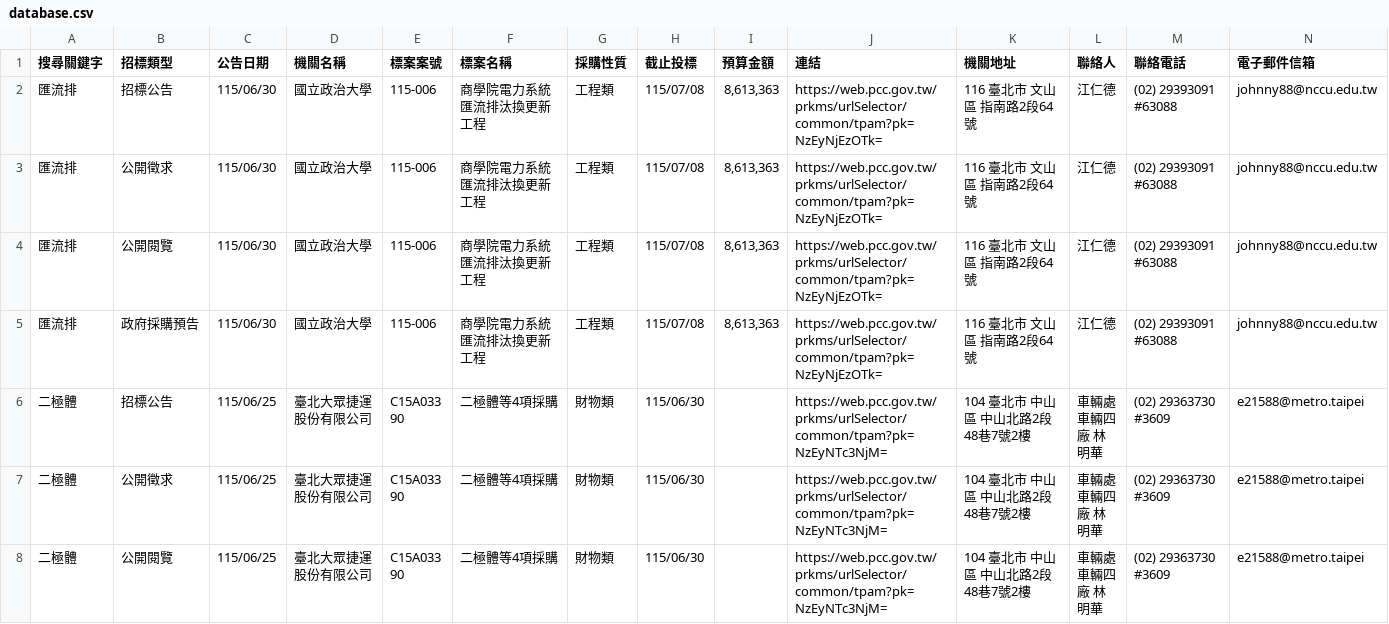
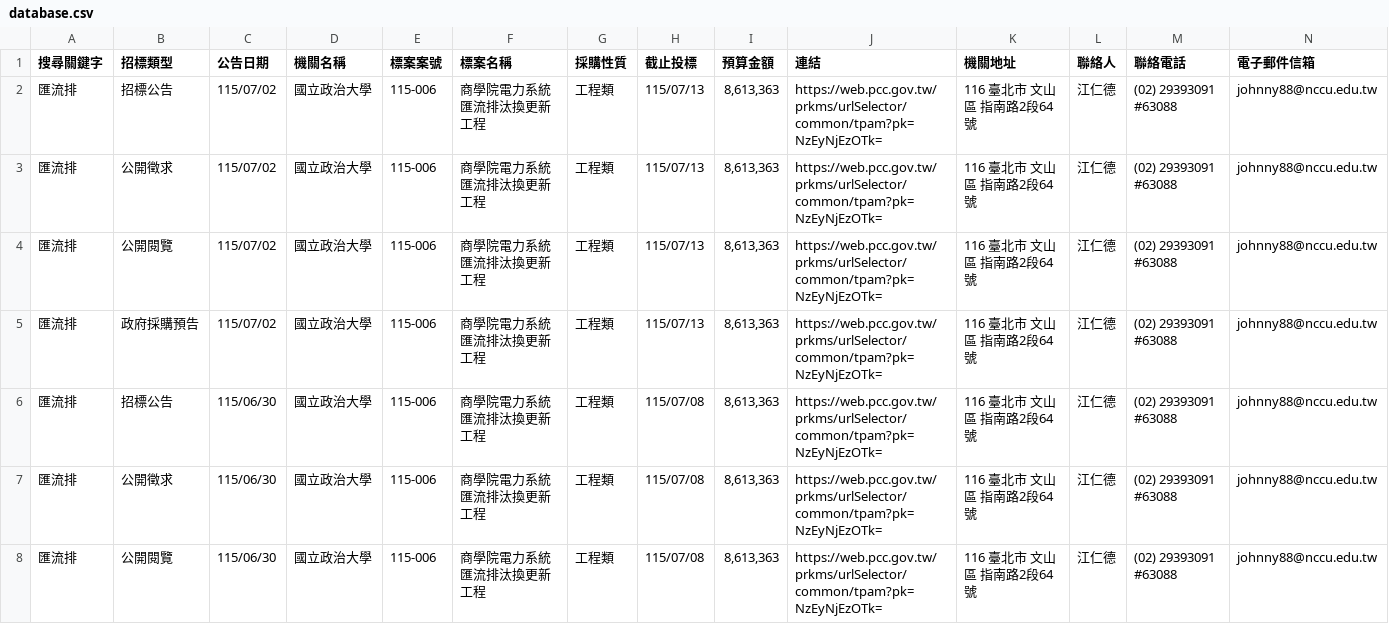
Before and after one commit to one393143/tender-tracker, a CSV file: data/database.csv, drawn as a sheet; only a part is shown; the shorter side is filled out with more unchanged rows; rows hold the shown columns only; the diff names each change by its address in the sheet, - before the commit and + after, or states it on an @@ line.

```diff
--- a/data/database.csv
+++ b/data/database.csv
+row 2: 匯流排 | 招標公告 | 115/07/02 | 國立政治大學 | 115-006 | 商學院電力系統匯流排汰換更新工程 | 工程類 | 115/07/13 | 8,613,363 | https://web.pcc.gov.tw/prkms/urlSelector/common/tpam?pk=NzEyNjEzOTk= | 116 臺北市 文山區 指南路2段64號 | 江仁德 | (02) 29393091 #63088 | johnny88@nccu.edu.tw
+row 3: 匯流排 | 公開徵求 | 115/07/02 | 國立政治大學 | 115-006 | 商學院電力系統匯流排汰換更新工程 | 工程類 | 115/07/13 | 8,613,363 | https://web.pcc.gov.tw/prkms/urlSelector/common/tpam?pk=NzEyNjEzOTk= | 116 臺北市 文山區 指南路2段64號 | 江仁德 | (02) 29393091 #63088 | johnny88@nccu.edu.tw
+row 4: 匯流排 | 公開閱覽 | 115/07/02 | 國立政治大學 | 115-006 | 商學院電力系統匯流排汰換更新工程 | 工程類 | 115/07/13 | 8,613,363 | https://web.pcc.gov.tw/prkms/urlSelector/common/tpam?pk=NzEyNjEzOTk= | 116 臺北市 文山區 指南路2段64號 | 江仁德 | (02) 29393091 #63088 | johnny88@nccu.edu.tw
+row 5: 匯流排 | 政府採購預告 | 115/07/02 | 國立政治大學 | 115-006 | 商學院電力系統匯流排汰換更新工程 | 工程類 | 115/07/13 | 8,613,363 | https://web.pcc.gov.tw/prkms/urlSelector/common/tpam?pk=NzEyNjEzOTk= | 116 臺北市 文山區 指南路2段64號 | 江仁德 | (02) 29393091 #63088 | johnny88@nccu.edu.tw
```
Also changed, not shown: data/task_1776264175035.csv.
